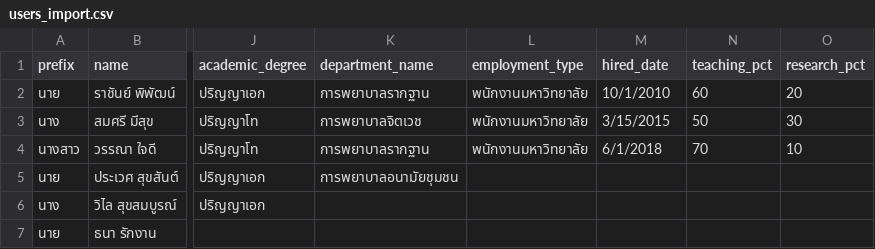
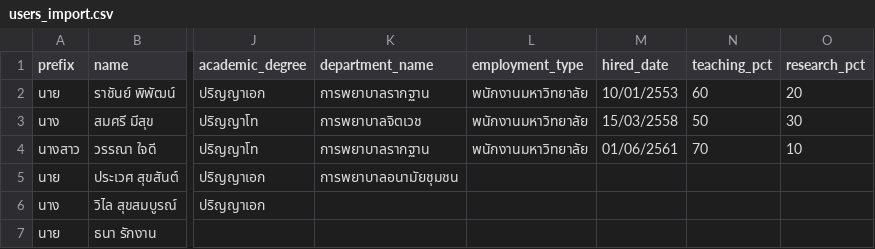
Before and after one commit to RachanP/tpss, a CSV file: public/templates/users_import.csv, drawn as a sheet; only a part is shown, gaps mark what is left out; the diff names each change by its address in the sheet, - before the commit and + after, or states it on an @@ line.

```diff
--- a/public/templates/users_import.csv
+++ b/public/templates/users_import.csv
-M2 (hired_date): 10/1/2010
+M2 (hired_date): 10/01/2553
-M3 (hired_date): 3/15/2015
+M3 (hired_date): 15/03/2558
-M4 (hired_date): 6/1/2018
+M4 (hired_date): 01/06/2561
```
Also changed, not shown: 4 other files.
